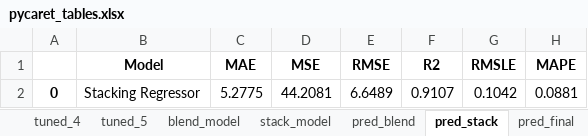
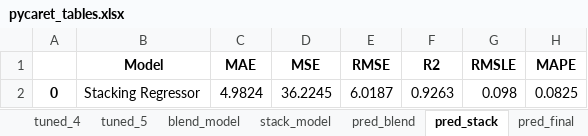
Before and after one commit to faridjn/WTI_Crude_Oil_Price_Prediction_Using_ML, an Excel workbook: models/regression_model_1m/pycaret_tables.xlsx, sheet pred_stack, drawn as a sheet; values as stored, in another font and other column widths than the file's, no borders; removed rows and columns are numbered as before the commit, all else as after; the diff names each change by its address in the sheet, - before the commit and + after, or states it on an @@ line.

```diff
--- a/models/regression_model_1m/pycaret_tables.xlsx (sheet pred_stack)
+++ b/models/regression_model_1m/pycaret_tables.xlsx (sheet pred_stack)
-row 2: 0 | Stacking Regressor | 5.2775 | 44.2081 | 6.6489 | 0.9107 | 0.1042 | 0.0881
+row 2: 0 | Stacking Regressor | 4.9824 | 36.2245 | 6.0187 | 0.9263 | 0.098 | 0.0825
```
Also changed, not shown: sheet compare_models, sheet tuned_5, sheet tuned_4, sheet tuned_1, sheet tuned_2, sheet blend_model, 4 more sheets, models/pred_tables.xlsx, 8 other files.
